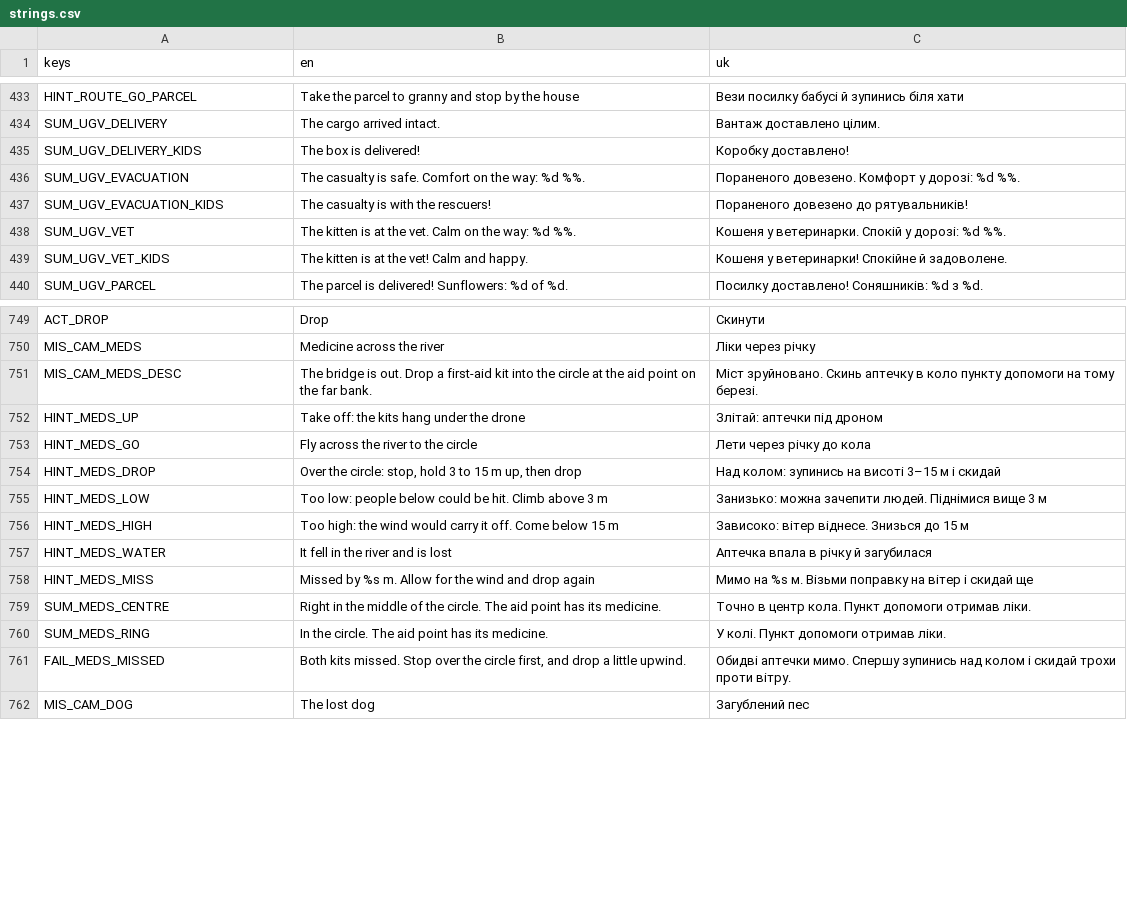
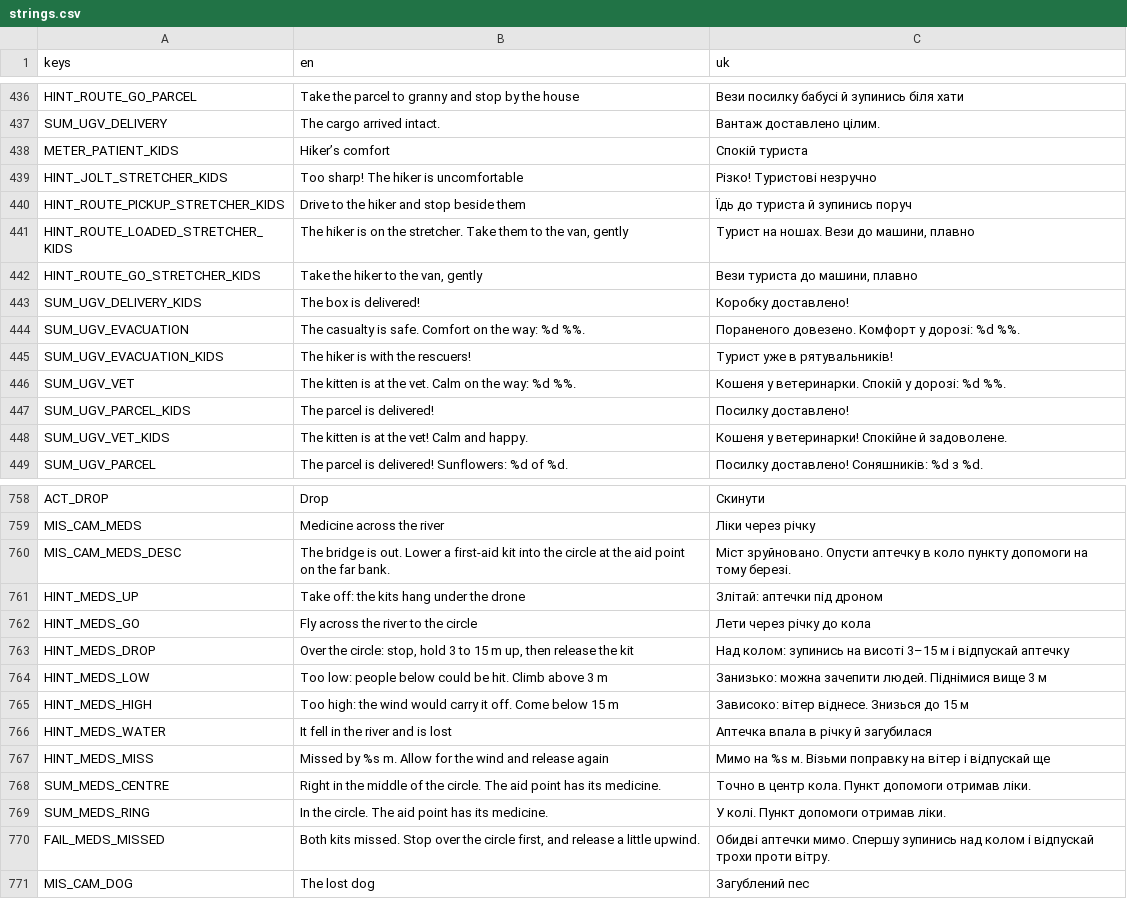
Before and after one commit to marybezuhla/shyriai, a CSV file: app/i18n/strings.csv, drawn as a sheet; only a part is shown, gaps mark what is left out; the diff covers the shown part only.

```diff
--- a/app/i18n/strings.csv
+++ b/app/i18n/strings.csv
@@ -434,6 +437,12 @@ HINT_ROUTE_GO_PARCEL,Take the parcel to granny and stop by the house,Вези п
 SUM_UGV_DELIVERY,The cargo arrived intact.,Вантаж доставлено цілим.
+METER_PATIENT_KIDS,Hiker’s comfort,Спокій туриста
+HINT_JOLT_STRETCHER_KIDS,Too sharp! The hiker is uncomfortable,Різко! Туристові незручно
+HINT_ROUTE_PICKUP_STRETCHER_KIDS,Drive to the hiker and stop beside them,Їдь до туриста й зупинись поруч
+HINT_ROUTE_LOADED_STRETCHER_KIDS,"The hiker is on the stretcher. Take them to the van, gently","Турист на ношах. Вези до машини, плавно"
+HINT_ROUTE_GO_STRETCHER_KIDS,"Take the hiker to the van, gently","Вези туриста до машини, плавно"
 SUM_UGV_DELIVERY_KIDS,The box is delivered!,Коробку доставлено!
 SUM_UGV_EVACUATION,The casualty is safe. Comfort on the way: %d %%.,Пораненого довезено. Комфорт у дорозі: %d %%.
-SUM_UGV_EVACUATION_KIDS,The casualty is with the rescuers!,Пораненого довезено до рятувальників!
+SUM_UGV_EVACUATION_KIDS,The hiker is with the rescuers!,Турист уже в рятувальників!
 SUM_UGV_VET,The kitten is at the vet. Calm on the way: %d %%.,Кошеня у ветеринарки. Спокій у дорозі: %d %%.
+SUM_UGV_PARCEL_KIDS,The parcel is delivered!,Посилку доставлено!
 SUM_UGV_VET_KIDS,The kitten is at the vet! Calm and happy.,Кошеня у ветеринарки! Спокійне й задоволене.
@@ -750,6 +759,6 @@ ACT_DROP,Drop,Скинути
 MIS_CAM_MEDS,Medicine across the river,Ліки через річку
-MIS_CAM_MEDS_DESC,The bridge is out. Drop a first-aid kit into the circle at the aid point on the far bank.,Міст зруйновано. Скинь аптечку в коло пункту допомоги на тому березі.
+MIS_CAM_MEDS_DESC,The bridge is out. Lower a first-aid kit into the circle at the aid point on the far bank.,Міст зруйновано. Опусти аптечку в коло пункту допомоги на тому березі.
 HINT_MEDS_UP,Take off: the kits hang under the drone,Злітай: аптечки під дроном
 HINT_MEDS_GO,Fly across the river to the circle,Лети через річку до кола
-HINT_MEDS_DROP,"Over the circle: stop, hold 3 to 15 m up, then drop",Над колом: зупинись на висоті 3–15 м і скидай
+HINT_MEDS_DROP,"Over the circle: stop, hold 3 to 15 m up, then release the kit",Над колом: зупинись на висоті 3–15 м і відпускай аптечку
 HINT_MEDS_LOW,Too low: people below could be hit. Climb above 3 m,Занизько: можна зачепити людей. Піднімися вище 3 м
@@ -757,6 +766,6 @@ HINT_MEDS_HIGH,Too high: the wind would carry it off. Come below 15 m,Завис
 HINT_MEDS_WATER,It fell in the river and is lost,Аптечка впала в річку й загубилася
-HINT_MEDS_MISS,Missed by %s m. Allow for the wind and drop again,Мимо на %s м. Візьми поправку на вітер і скидай ще
+HINT_MEDS_MISS,Missed by %s m. Allow for the wind and release again,Мимо на %s м. Візьми поправку на вітер і відпускай ще
 SUM_MEDS_CENTRE,Right in the middle of the circle. The aid point has its medicine.,Точно в центр кола. Пункт допомоги отримав ліки.
 SUM_MEDS_RING,In the circle. The aid point has its medicine.,У колі. Пункт допомоги отримав ліки.
-FAIL_MEDS_MISSED,"Both kits missed. Stop over the circle first, and drop a little upwind.",Обидві аптечки мимо. Спершу зупинись над колом і скидай трохи проти вітру.
+FAIL_MEDS_MISSED,"Both kits missed. Stop over the circle first, and release a little upwind.",Обидві аптечки мимо. Спершу зупинись над колом і відпускай трохи проти вітру.
 MIS_CAM_DOG,The lost dog,Загублений пес
```
Also changed, not shown: 3 added rows and 45 edited cells elsewhere in this file, 16 other files.
